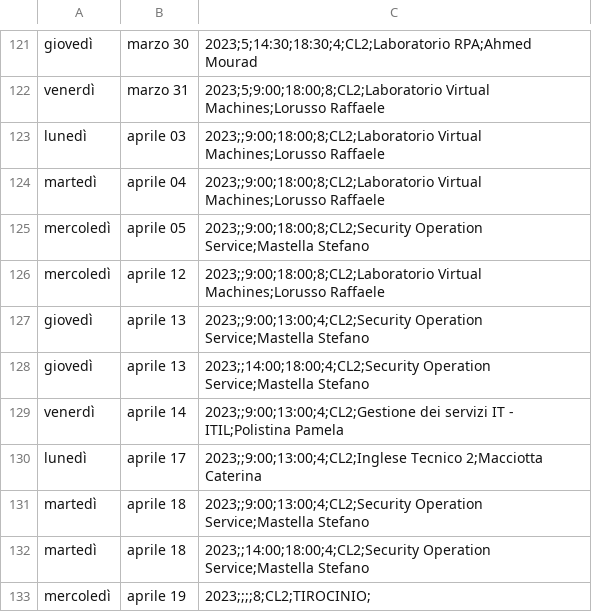
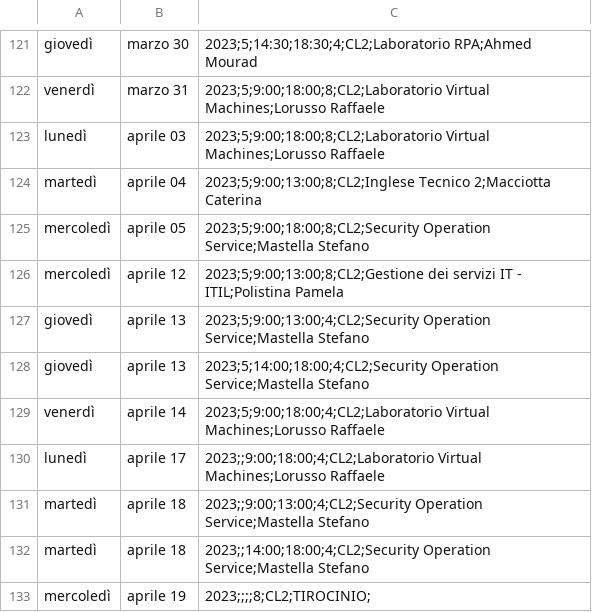
Before and after one commit to Davide-Barca/segretob-telegram-bot, a CSV file: Files/calendar.csv, drawn as a sheet; only a part is shown, gaps mark what is left out.

Commit message:
Update calendar

```diff
--- a/Files/calendar.csv
+++ b/Files/calendar.csv
@@ -122,10 +122,10 @@ giovedì, marzo 30, 2023;5;14:30;18:30;4;CL2;Laboratorio RPA;Ahmed Mourad
 venerdì, marzo 31, 2023;5;9:00;18:00;8;CL2;Laboratorio Virtual Machines;Lorusso Raffaele
-lunedì, aprile 03, 2023;;9:00;18:00;8;CL2;Laboratorio Virtual Machines;Lorusso Raffaele
-martedì, aprile 04, 2023;;9:00;18:00;8;CL2;Laboratorio Virtual Machines;Lorusso Raffaele
-mercoledì, aprile 05, 2023;;9:00;18:00;8;CL2;Security Operation Service;Mastella Stefano
-mercoledì, aprile 12, 2023;;9:00;18:00;8;CL2;Laboratorio Virtual Machines;Lorusso Raffaele
-giovedì, aprile 13, 2023;;9:00;13:00;4;CL2;Security Operation Service;Mastella Stefano
-giovedì, aprile 13, 2023;;14:00;18:00;4;CL2;Security Operation Service;Mastella Stefano
-venerdì, aprile 14, 2023;;9:00;13:00;4;CL2;Gestione dei servizi IT - ITIL;Polistina Pamela
-lunedì, aprile 17, 2023;;9:00;13:00;4;CL2;Inglese Tecnico 2;Macciotta Caterina
+lunedì, aprile 03, 2023;5;9:00;18:00;8;CL2;Laboratorio Virtual Machines;Lorusso Raffaele
+martedì, aprile 04, 2023;5;9:00;13:00;8;CL2;Inglese Tecnico 2;Macciotta Caterina
+mercoledì, aprile 05, 2023;5;9:00;18:00;8;CL2;Security Operation Service;Mastella Stefano
+mercoledì, aprile 12, 2023;5;9:00;13:00;8;CL2;Gestione dei servizi IT - ITIL;Polistina Pamela
+giovedì, aprile 13, 2023;5;9:00;13:00;4;CL2;Security Operation Service;Mastella Stefano
+giovedì, aprile 13, 2023;5;14:00;18:00;4;CL2;Security Operation Service;Mastella Stefano
+venerdì, aprile 14, 2023;5;9:00;18:00;4;CL2;Laboratorio Virtual Machines;Lorusso Raffaele
+lunedì, aprile 17, 2023;;9:00;18:00;4;CL2;Laboratorio Virtual Machines;Lorusso Raffaele
 martedì, aprile 18, 2023;;9:00;13:00;4;CL2;Security Operation Service;Mastella Stefano
```
